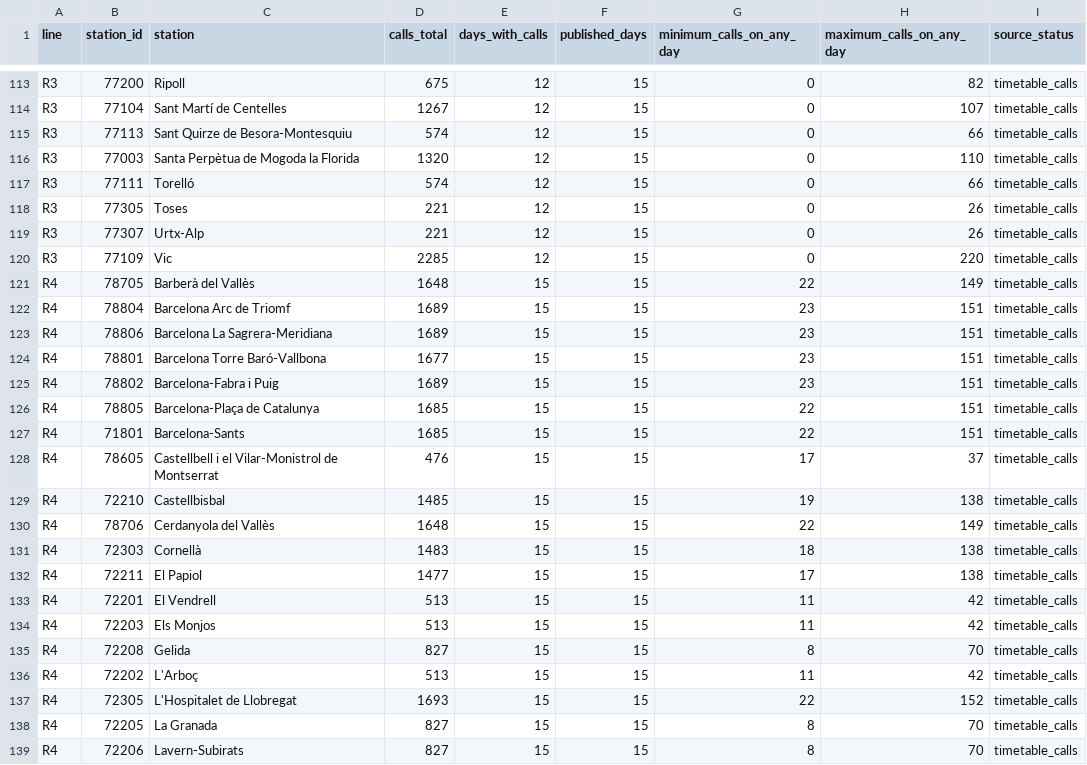
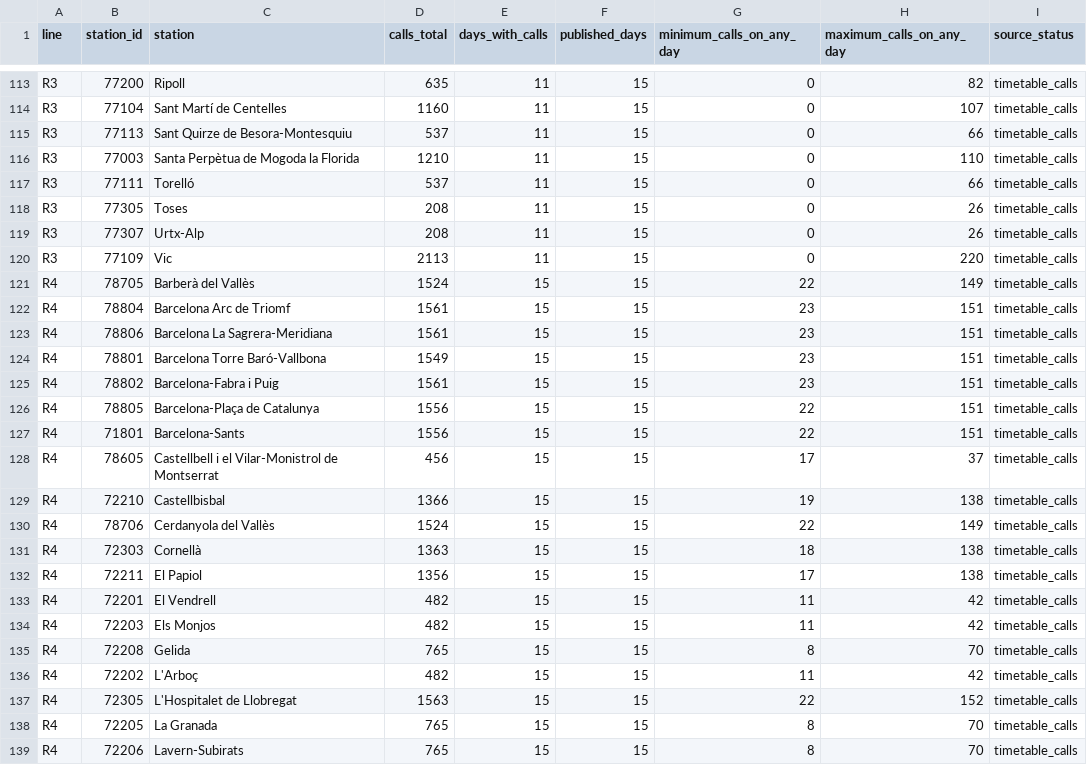
Before and after one commit to arl338/mi-rodalies-r4, a CSV file: data/v2/coverage_stations.csv, drawn as a sheet; only a part is shown, gaps mark what is left out; the diff covers the shown part only; the diff names each change by its address in the sheet, - before the commit and + after, or states it on an @@ line.

```diff
--- a/data/v2/coverage_stations.csv
+++ b/data/v2/coverage_stations.csv
-D113 (calls_total): 675
+D113 (calls_total): 635
-E113:E120 (days_with_calls): 12
+E113:E120 (days_with_calls): 11
-D114 (calls_total): 1267
+D114 (calls_total): 1160
-D115 (calls_total): 574
+D115 (calls_total): 537
-D116 (calls_total): 1320
+D116 (calls_total): 1210
-D117 (calls_total): 574
+D117 (calls_total): 537
-D118:D119 (calls_total): 221
+D118:D119 (calls_total): 208
-D120 (calls_total): 2285
+D120 (calls_total): 2113
-D121 (calls_total): 1648
+D121 (calls_total): 1524
-D122:D123 (calls_total): 1689
+D122:D123 (calls_total): 1561
-D124 (calls_total): 1677
+D124 (calls_total): 1549
-D125 (calls_total): 1689
+D125 (calls_total): 1561
-D126:D127 (calls_total): 1685
+D126:D127 (calls_total): 1556
-D128 (calls_total): 476
+D128 (calls_total): 456
-D129 (calls_total): 1485
+D129 (calls_total): 1366
-D130 (calls_total): 1648
+D130 (calls_total): 1524
-D131 (calls_total): 1483
+D131 (calls_total): 1363
-D132 (calls_total): 1477
+D132 (calls_total): 1356
-D133:D134 (calls_total): 513
+D133:D134 (calls_total): 482
-D135 (calls_total): 827
+D135 (calls_total): 765
-D136 (calls_total): 513
+D136 (calls_total): 482
-D137 (calls_total): 1693
+D137 (calls_total): 1563
-D138:D139 (calls_total): 827
+D138:D139 (calls_total): 765
```
Also changed, not shown: 113 edited cells elsewhere in this file, 20 other files.
